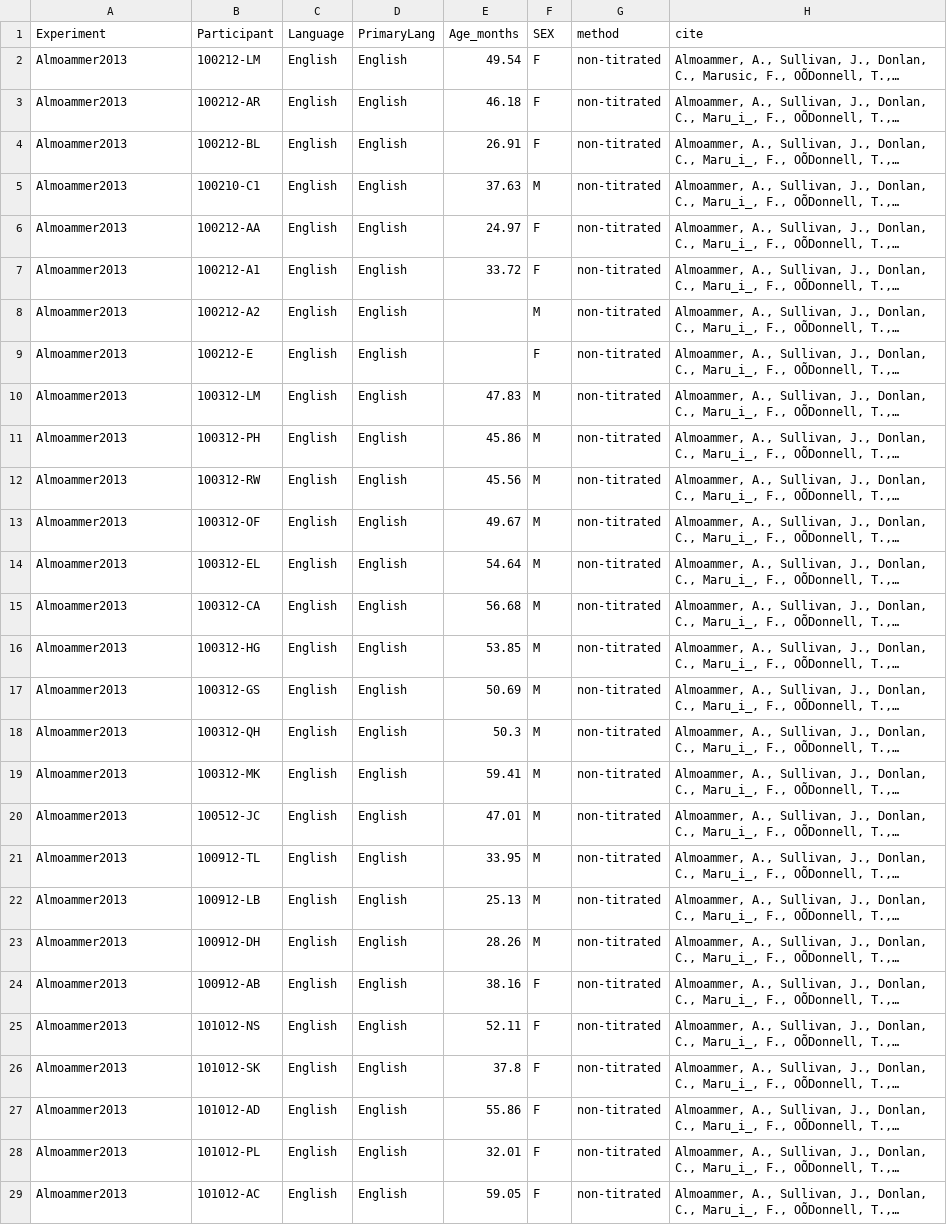
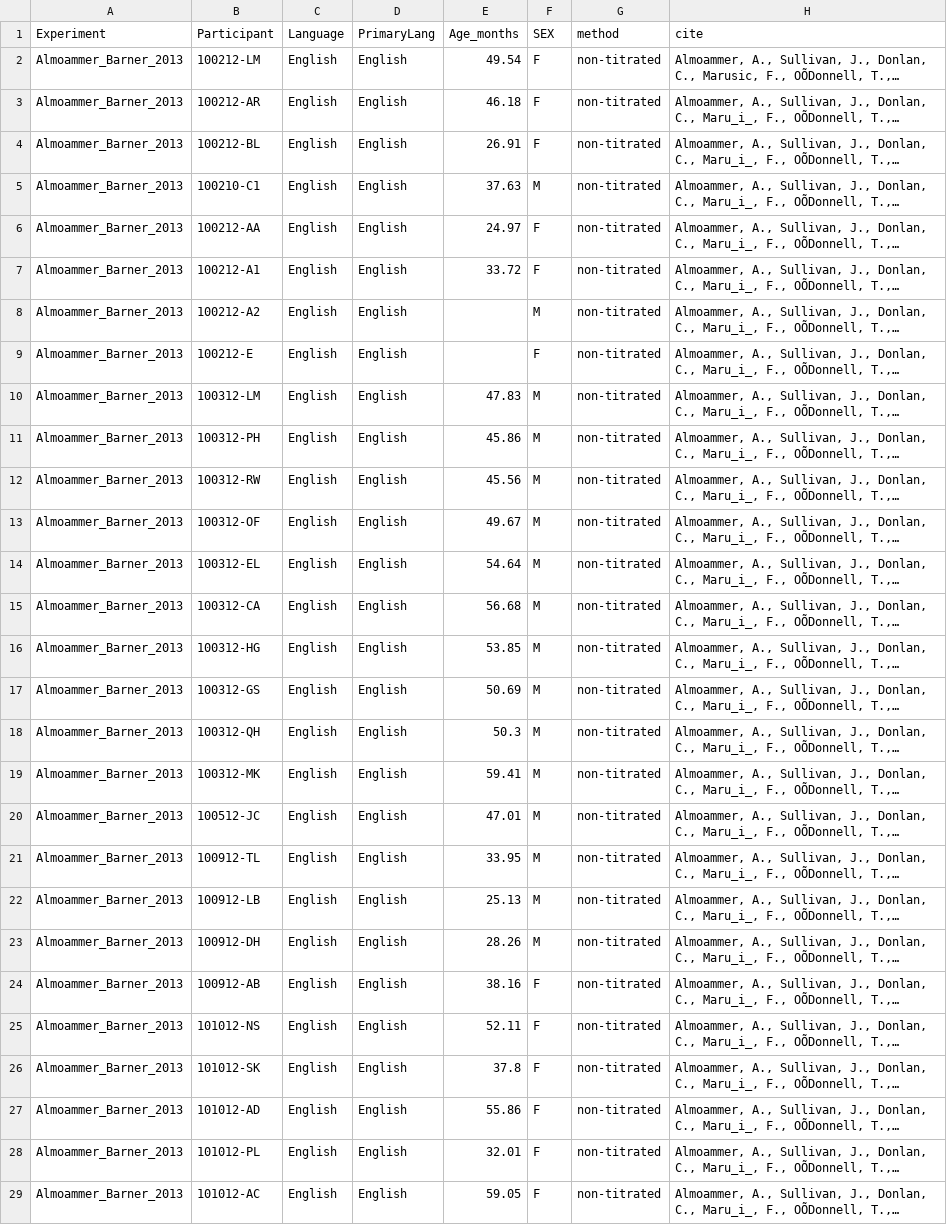
Before and after one commit to langcog/give-n-browser, a CSV file: data/data-raw/trial-level/data-raw/Almoammer_Barner_2013.csv, drawn as a sheet; only a part is shown; long unchanged cells end in …; the diff covers the shown part only; the diff names each change by its address in the sheet, - before the commit and + after, or states it on an @@ line.

```diff
--- a/data/data-raw/trial-level/data-raw/Almoammer_Barner_2013.csv
+++ b/data/data-raw/trial-level/data-raw/Almoammer_Barner_2013.csv
-A2:A29: Almoammer2013
+A2:A29: Almoammer_Barner_2013
```
Also changed, not shown: 51 edited cells elsewhere in this file, data/data-raw/kl-only/data-raw/Almoammer_Barner_2013.csv, data/data-raw/kl-only/data-raw/Barner_Takasaki_2009.csv, 10 other files.
